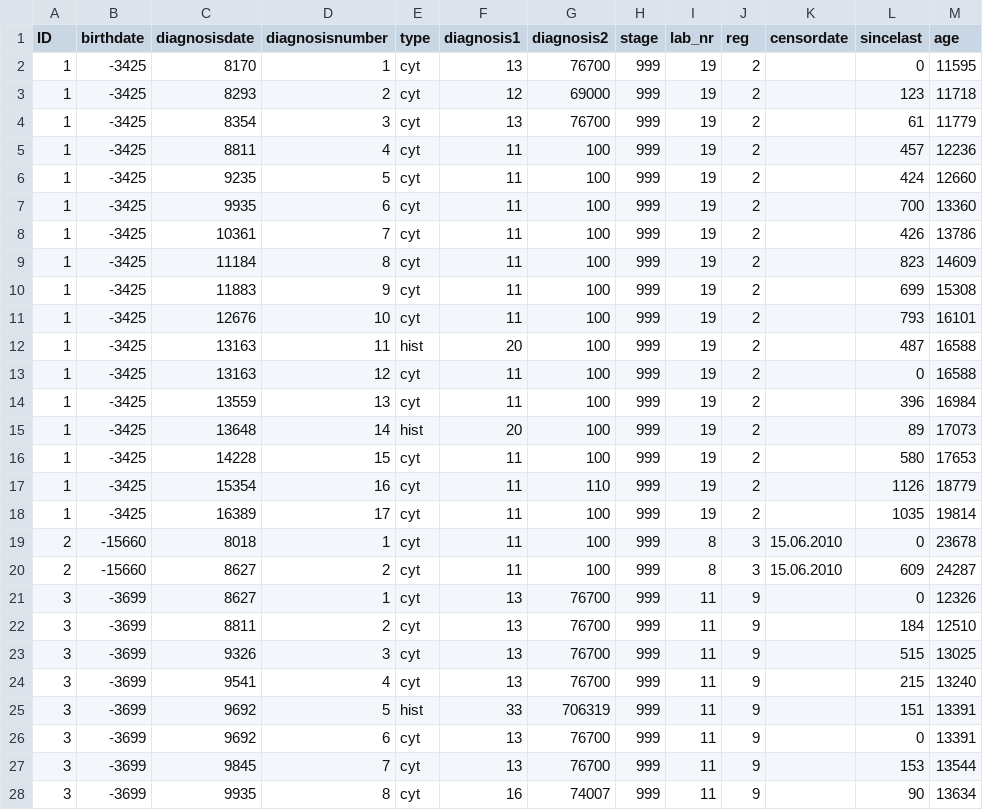
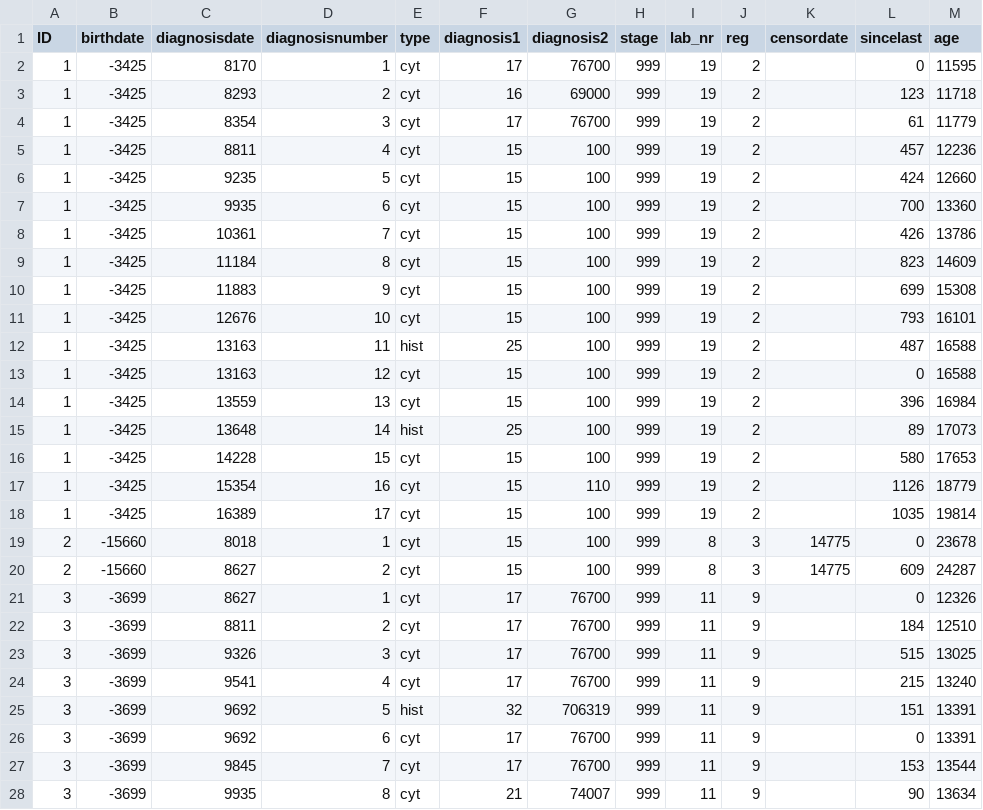
Before and after one commit to manoelhortaribeiro/Portinari, a CSV file: preprocessing/preprocessed/opencrab/opencrab_processed_sample.csv, drawn as a sheet; only a part is shown; the diff covers the shown part only.

Commit message:
Implement diagnosis changes.

```diff
--- a/preprocessing/preprocessed/opencrab/opencrab_processed_sample.csv
+++ b/preprocessing/preprocessed/opencrab/opencrab_processed_sample.csv
@@ -1,28 +1,28 @@
 ID,birthdate,diagnosisdate,diagnosisnumber,type,diagnosis1,diagnosis2,stage,lab_nr,reg,censordate,sincelast,age
-1,-3425,8170,1,cyt,13,76700,999,19,2,,0,11595
-1,-3425,8293,2,cyt,12,69000,999,19,2,,123,11718
-1,-3425,8354,3,cyt,13,76700,999,19,2,,61,11779
-1,-3425,8811,4,cyt,11,100,999,19,2,,457,12236
-1,-3425,9235,5,cyt,11,100,999,19,2,,424,12660
-1,-3425,9935,6,cyt,11,100,999,19,2,,700,13360
-1,-3425,10361,7,cyt,11,100,999,19,2,,426,13786
-1,-3425,11184,8,cyt,11,100,999,19,2,,823,14609
-1,-3425,11883,9,cyt,11,100,999,19,2,,699,15308
-1,-3425,12676,10,cyt,11,100,999,19,2,,793,16101
-1,-3425,13163,11,hist,20,100,999,19,2,,487,16588
-1,-3425,13163,12,cyt,11,100,999,19,2,,0,16588
-1,-3425,13559,13,cyt,11,100,999,19,2,,396,16984
-1,-3425,13648,14,hist,20,100,999,19,2,,89,17073
-1,-3425,14228,15,cyt,11,100,999,19,2,,580,17653
-1,-3425,15354,16,cyt,11,110,999,19,2,,1126,18779
-1,-3425,16389,17,cyt,11,100,999,19,2,,1035,19814
-2,-15660,8018,1,cyt,11,100,999,8,3,15.06.2010,0,23678
-2,-15660,8627,2,cyt,11,100,999,8,3,15.06.2010,609,24287
-3,-3699,8627,1,cyt,13,76700,999,11,9,,0,12326
-3,-3699,8811,2,cyt,13,76700,999,11,9,,184,12510
-3,-3699,9326,3,cyt,13,76700,999,11,9,,515,13025
-3,-3699,9541,4,cyt,13,76700,999,11,9,,215,13240
-3,-3699,9692,5,hist,33,706319,999,11,9,,151,13391
-3,-3699,9692,6,cyt,13,76700,999,11,9,,0,13391
-3,-3699,9845,7,cyt,13,76700,999,11,9,,153,13544
-3,-3699,9935,8,cyt,16,74007,999,11,9,,90,13634
+1,-3425,8170,1,cyt,17,76700,999,19,2,,0,11595
+1,-3425,8293,2,cyt,16,69000,999,19,2,,123,11718
+1,-3425,8354,3,cyt,17,76700,999,19,2,,61,11779
+1,-3425,8811,4,cyt,15,100,999,19,2,,457,12236
+1,-3425,9235,5,cyt,15,100,999,19,2,,424,12660
+1,-3425,9935,6,cyt,15,100,999,19,2,,700,13360
+1,-3425,10361,7,cyt,15,100,999,19,2,,426,13786
+1,-3425,11184,8,cyt,15,100,999,19,2,,823,14609
+1,-3425,11883,9,cyt,15,100,999,19,2,,699,15308
+1,-3425,12676,10,cyt,15,100,999,19,2,,793,16101
+1,-3425,13163,11,hist,25,100,999,19,2,,487,16588
+1,-3425,13163,12,cyt,15,100,999,19,2,,0,16588
+1,-3425,13559,13,cyt,15,100,999,19,2,,396,16984
+1,-3425,13648,14,hist,25,100,999,19,2,,89,17073
+1,-3425,14228,15,cyt,15,100,999,19,2,,580,17653
+1,-3425,15354,16,cyt,15,110,999,19,2,,1126,18779
+1,-3425,16389,17,cyt,15,100,999,19,2,,1035,19814
+2,-15660,8018,1,cyt,15,100,999,8,3,14775,0,23678
+2,-15660,8627,2,cyt,15,100,999,8,3,14775,609,24287
+3,-3699,8627,1,cyt,17,76700,999,11,9,,0,12326
+3,-3699,8811,2,cyt,17,76700,999,11,9,,184,12510
+3,-3699,9326,3,cyt,17,76700,999,11,9,,515,13025
+3,-3699,9541,4,cyt,17,76700,999,11,9,,215,13240
+3,-3699,9692,5,hist,32,706319,999,11,9,,151,13391
+3,-3699,9692,6,cyt,17,76700,999,11,9,,0,13391
+3,-3699,9845,7,cyt,17,76700,999,11,9,,153,13544
+3,-3699,9935,8,cyt,21,74007,999,11,9,,90,13634
```
Also changed, not shown: 73 edited cells elsewhere in this file, 5 other files.
